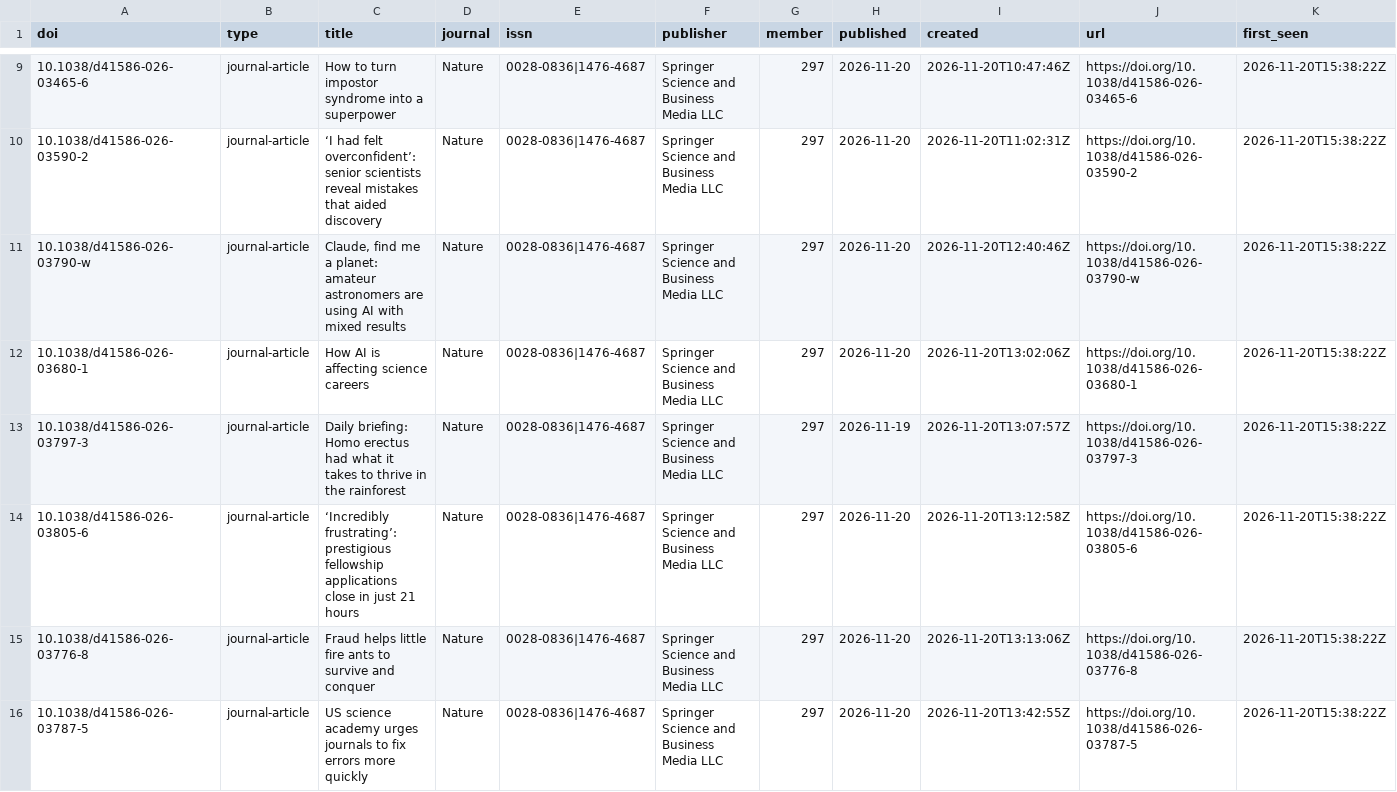
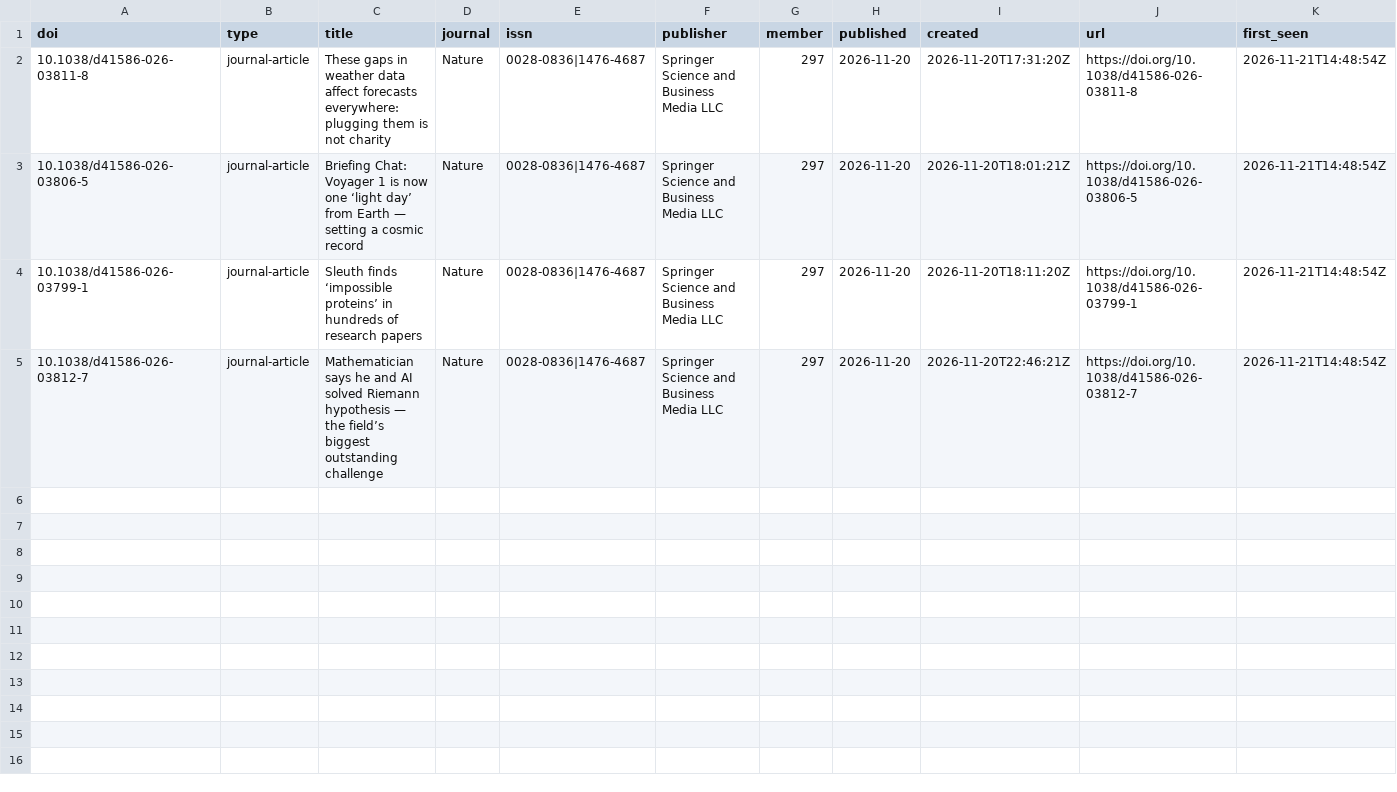
Before and after one commit to fecklesspleb/crossref-new-works-feed, a CSV file: data/new_works.csv, drawn as a sheet; only a part is shown, gaps mark what is left out; the diff covers the shown part only.

```diff
--- a/data/new_works.csv
+++ b/data/new_works.csv
@@ -9,8 +2,4 @@ doi,type,title,journal,issn,publisher,member,published,created,url,first_seen
-10.1038/d41586-026-03465-6,journal-article,How to turn impostor syndrome into a superpower,Nature,0028-0836|1476-4687,Springer Science and Business Media LLC,297,2026-11-20,2026-11-20T10:47:46Z,https://doi.org/10.1038/d41586-026-03465-6,2026-11-20T15:38:22Z
-10.1038/d41586-026-03590-2,journal-article,‘I had felt overconfident’: senior scientists reveal mistakes that aided discovery,Nature,0028-0836|1476-4687,Springer Science and Business Media LLC,297,2026-11-20,2026-11-20T11:02:31Z,https://doi.org/10.1038/d41586-026-03590-2,2026-11-20T15:38:22Z
-10.1038/d41586-026-03790-w,journal-article,"Claude, find me a planet: amateur astronomers are using AI with mixed results",Nature,0028-0836|1476-4687,Springer Science and Business Media LLC,297,2026-11-20,2026-11-20T12:40:46Z,https://doi.org/10.1038/d41586-026-03790-w,2026-11-20T15:38:22Z
-10.1038/d41586-026-03680-1,journal-article,How AI is affecting science careers,Nature,0028-0836|1476-4687,Springer Science and Business Media LLC,297,2026-11-20,2026-11-20T13:02:06Z,https://doi.org/10.1038/d41586-026-03680-1,2026-11-20T15:38:22Z
-10.1038/d41586-026-03797-3,journal-article,Daily briefing: Homo erectus had what it takes to thrive in the rainforest,Nature,0028-0836|1476-4687,Springer Science and Business Media LLC,297,2026-11-19,2026-11-20T13:07:57Z,https://doi.org/10.1038/d41586-026-03797-3,2026-11-20T15:38:22Z
-10.1038/d41586-026-03805-6,journal-article,‘Incredibly frustrating’: prestigious fellowship applications close in just 21 hours,Nature,0028-0836|1476-4687,Springer Science and Business Media LLC,297,2026-11-20,2026-11-20T13:12:58Z,https://doi.org/10.1038/d41586-026-03805-6,2026-11-20T15:38:22Z
-10.1038/d41586-026-03776-8,journal-article,Fraud helps little fire ants to survive and conquer,Nature,0028-0836|1476-4687,Springer Science and Business Media LLC,297,2026-11-20,2026-11-20T13:13:06Z,https://doi.org/10.1038/d41586-026-03776-8,2026-11-20T15:38:22Z
-10.1038/d41586-026-03787-5,journal-article,US science academy urges journals to fix errors more quickly,Nature,0028-0836|1476-4687,Springer Science and Business Media LLC,297,2026-11-20,2026-11-20T13:42:55Z,https://doi.org/10.1038/d41586-026-03787-5,2026-11-20T15:38:22Z
+10.1038/d41586-026-03811-8,journal-article,These gaps in weather data affect forecasts everywhere: plugging them is not charity,Nature,0028-0836|1476-4687,Springer Science and Business Media LLC,297,2026-11-20,2026-11-20T17:31:20Z,https://doi.org/10.1038/d41586-026-03811-8,2026-11-21T14:48:54Z
+10.1038/d41586-026-03806-5,journal-article,Briefing Chat: Voyager 1 is now one ‘light day’ from Earth — setting a cosmic record,Nature,0028-0836|1476-4687,Springer Science and Business Media LLC,297,2026-11-20,2026-11-20T18:01:21Z,https://doi.org/10.1038/d41586-026-03806-5,2026-11-21T14:48:54Z
+10.1038/d41586-026-03799-1,journal-article,Sleuth finds ‘impossible proteins’ in hundreds of research papers,Nature,0028-0836|1476-4687,Springer Science and Business Media LLC,297,2026-11-20,2026-11-20T18:11:20Z,https://doi.org/10.1038/d41586-026-03799-1,2026-11-21T14:48:54Z
+10.1038/d41586-026-03812-7,journal-article,Mathematician says he and AI solved Riemann hypothesis — the field’s biggest outstanding challenge,Nature,0028-0836|1476-4687,Springer Science and Business Media LLC,297,2026-11-20,2026-11-20T22:46:21Z,https://doi.org/10.1038/d41586-026-03812-7,2026-11-21T14:48:54Z
```
Also changed, not shown: 7 removed rows elsewhere in this file, data/works.csv, 1 other file.
